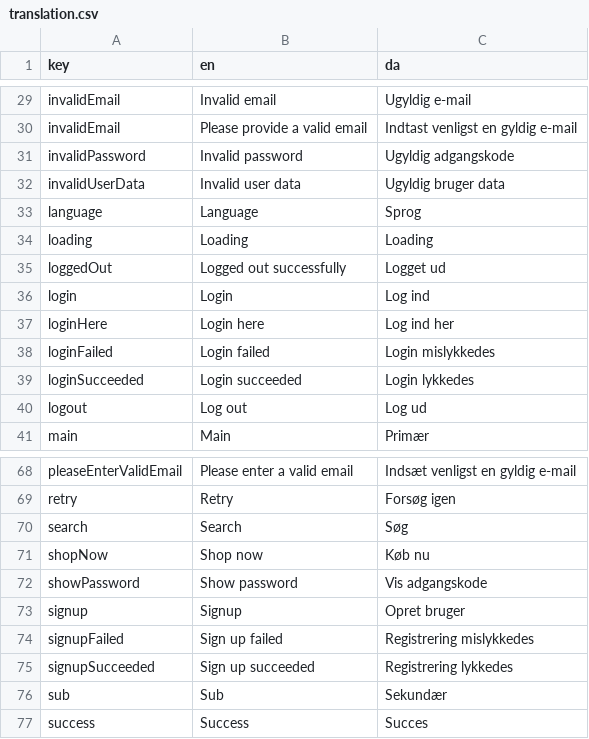
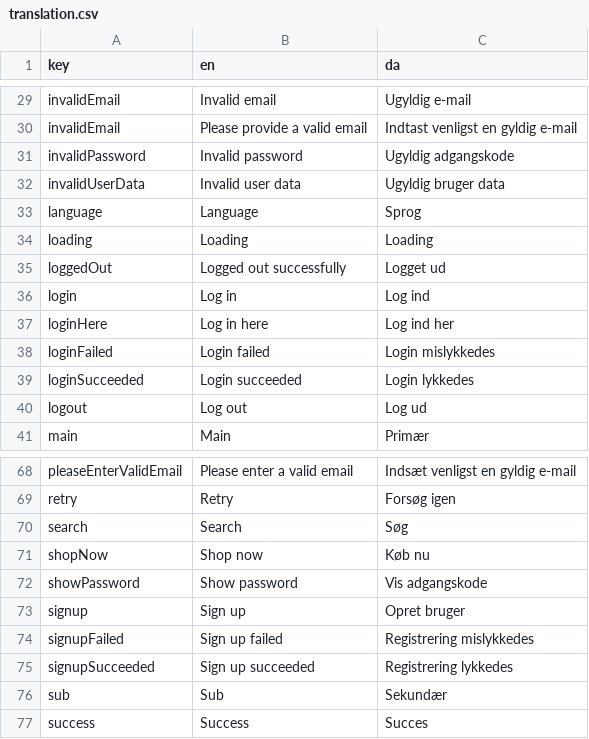
Before and after one commit to jardenna/shop, a CSV file: src/locales/translation.csv, drawn as a sheet; only a part is shown, gaps mark what is left out.

```diff
--- a/src/locales/translation.csv
+++ b/src/locales/translation.csv
@@ -35,4 +35,4 @@ loading;Loading;Loading
 loggedOut;Logged out successfully;Logget ud
-login;Login;Log ind
-loginHere;Login here;Log ind her
+login;Log in;Log ind
+loginHere;Log in here;Log ind her
 loginFailed;Login failed;Login mislykkedes
@@ -72,3 +72,3 @@ shopNow;Shop now;Køb nu
 showPassword;Show password;Vis adgangskode
-signup;Signup;Opret bruger
+signup;Sign up;Opret bruger
 signupFailed;Sign up failed;Registrering mislykkedes
```
Also changed, not shown: 4 other files.
